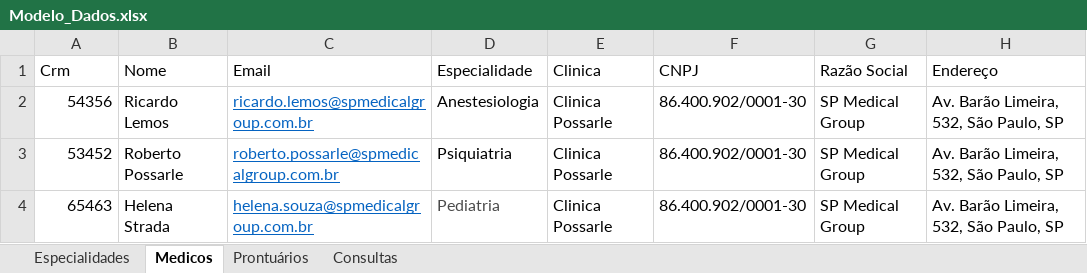
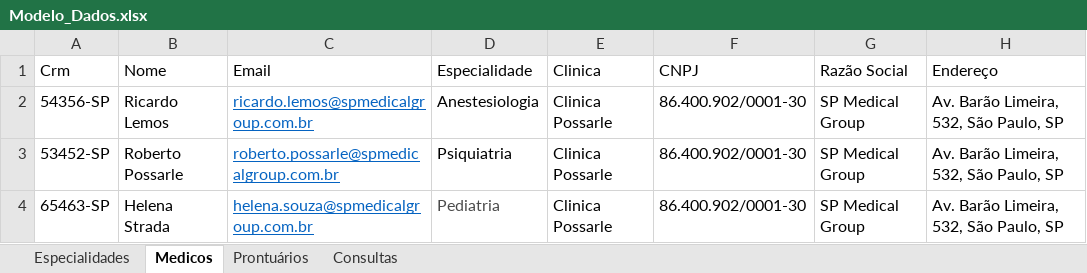
Before and after one commit to senai-desenvolvimento/1s2019-t2, an Excel workbook: cases/sprint1-anexos/Modelo_Dados.xlsx, sheet Medicos, drawn as a sheet; values as stored, in another font and other column widths than the file's, no borders; the diff names each change by its address in the sheet, - before the commit and + after, or states it on an @@ line.

Commit message:
altera crm

```diff
--- a/cases/sprint1-anexos/Modelo_Dados.xlsx (sheet Medicos)
+++ b/cases/sprint1-anexos/Modelo_Dados.xlsx (sheet Medicos)
-A2 (Crm): 54356
+A2 (Crm): 54356-SP
-A3 (Crm): 53452
+A3 (Crm): 53452-SP
-A4 (Crm): 65463
+A4 (Crm): 65463-SP
```
